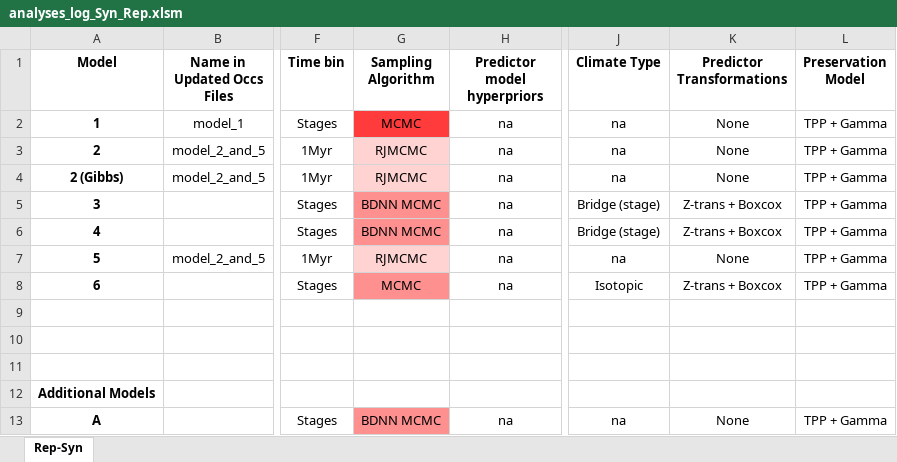
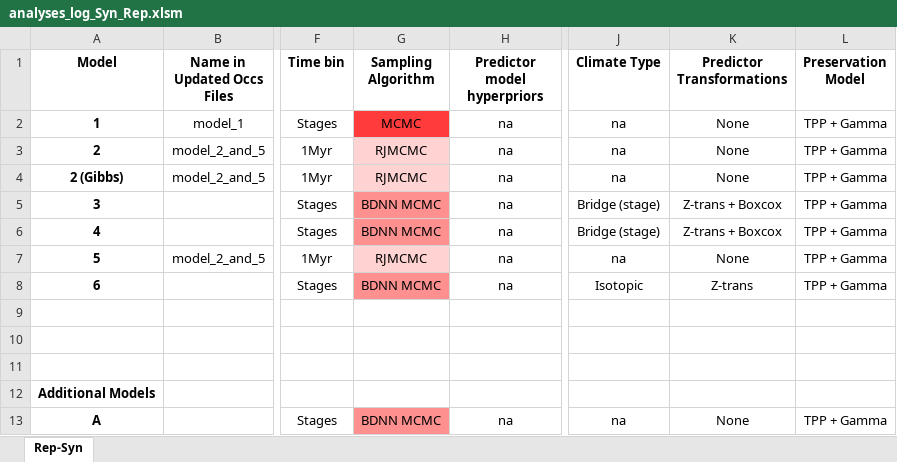
Before and after one commit to shelleylwang/pt_diversity_rates, an Excel workbook: updated_occurrence_analyses/analyses_log_Syn_Rep.xlsm, sheet Rep-Syn, drawn as a sheet; only a part is shown, gaps mark what is left out; values as stored, in another font and other column widths than the file's, no borders; conditional formats not drawn; the diff names each change by its address in the sheet, - before the commit and + after, or states it on an @@ line.

Commit message:
just noting that song et al isotopic data model is meant to be bdnn

```diff
--- a/updated_occurrence_analyses/analyses_log_Syn_Rep.xlsm (sheet Rep-Syn)
+++ b/updated_occurrence_analyses/analyses_log_Syn_Rep.xlsm (sheet Rep-Syn)
-G8 (Sampling Algorithm): MCMC
+G8 (Sampling Algorithm): BDNN MCMC
-K8 (Predictor Transformations): Z-trans + Boxcox
+K8 (Predictor Transformations): Z-trans
```
